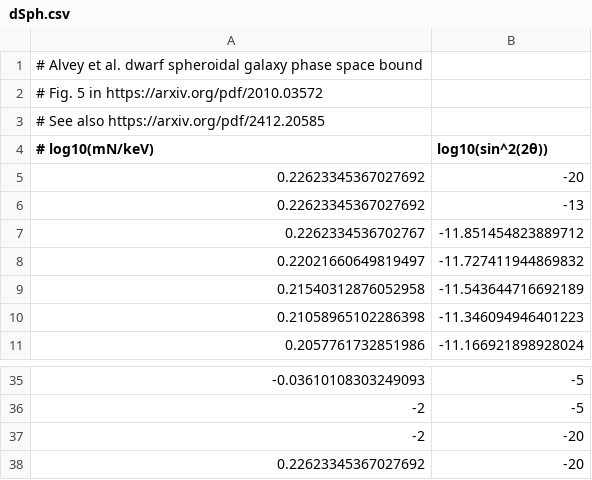
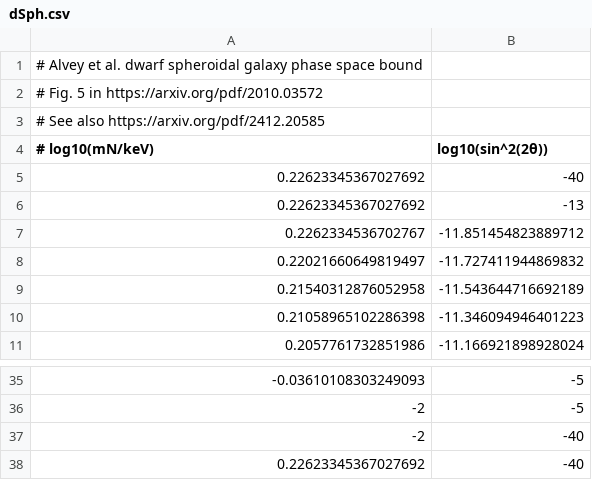
Before and after one commit to PatrickBolton/SterileNeutrinoConstraints, a CSV file: data/UalphaNsq/current/dSph.csv, drawn as a sheet; only a part is shown, gaps mark what is left out.

```diff
--- a/data/UalphaNsq/current/dSph.csv
+++ b/data/UalphaNsq/current/dSph.csv
@@ -4,3 +4,3 @@
 # log10(mN/keV), log10(sin^2(2θ))
-0.22623345367027692, -20
+0.22623345367027692, -40
 0.22623345367027692, -13
@@ -36,3 +36,3 @@
 -2, -5
--2, -20
-0.22623345367027692, -20
+-2, -40
+0.22623345367027692, -40
```
Also changed, not shown: 50 other files.
